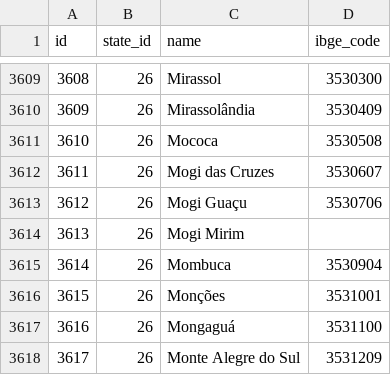
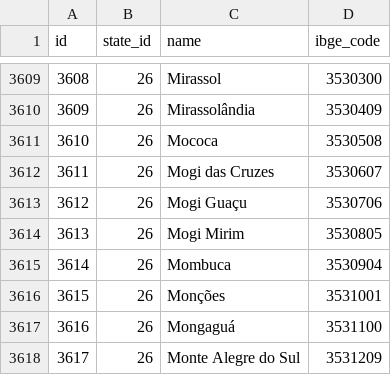
Before and after one commit to williamsla/i-educar, a CSV file: database/csvs/cities.csv, drawn as a sheet; only a part is shown, gaps mark what is left out.

```diff
--- a/database/csvs/cities.csv
+++ b/database/csvs/cities.csv
@@ -3613,3 +3613,3 @@
 "3612","26","Mogi Guaçu","3530706"
-"3613","26","Mogi Mirim",""
+"3613","26","Mogi Mirim","3530805"
 "3614","26","Mombuca","3530904"
```
Also changed, not shown: 5 other files.
